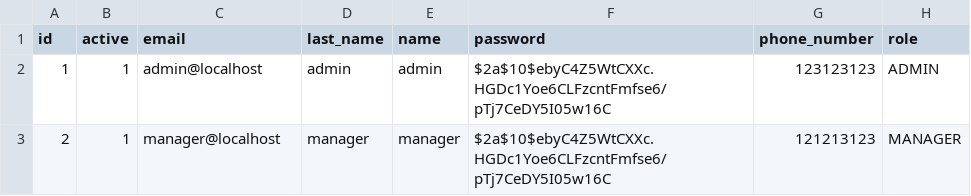
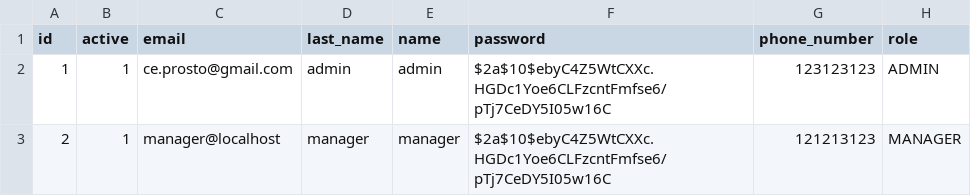
Before and after one commit to slavko28/demo, a CSV file: src/main/resources/data/user.csv, drawn as a sheet.

Commit message:
updated user.csv

```diff
--- a/src/main/resources/data/user.csv
+++ b/src/main/resources/data/user.csv
@@ -1,3 +1,3 @@
 "id";"active";"email";"last_name";"name";"password";"phone_number";"role"
-1;"1";"admin@localhost";"admin";"admin";"$2a$10$ebyC4Z5WtCXXc.HGDc1Yoe6CLFzcntFmfse6/pTj7CeDY5I05w16C";"123123123";"ADMIN"
+1;"1";"ce.prosto@gmail.com";"admin";"admin";"$2a$10$ebyC4Z5WtCXXc.HGDc1Yoe6CLFzcntFmfse6/pTj7CeDY5I05w16C";"123123123";"ADMIN"
 2;"1";"manager@localhost";"manager";"manager";"$2a$10$ebyC4Z5WtCXXc.HGDc1Yoe6CLFzcntFmfse6/pTj7CeDY5I05w16C";"121213123";"MANAGER"
```
